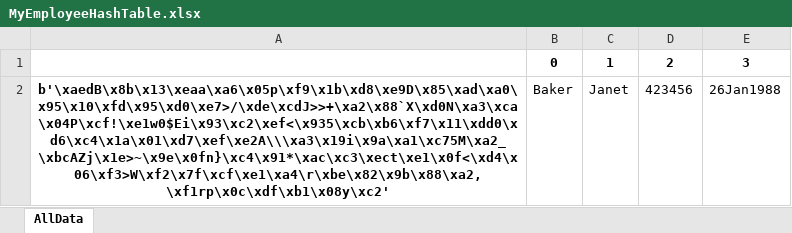
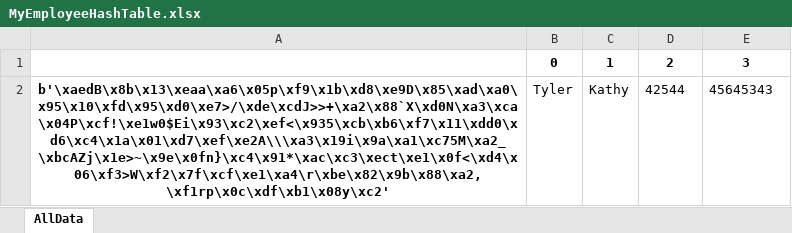
Before and after one commit to candi955/HashTableProject, an Excel workbook: MyEmployeeHashTable.xlsx, sheet AllData, drawn as a sheet; values as stored, in another font and other column widths than the file's, no borders; removed rows and columns are numbered as before the commit, all else as after; the diff names each change by its address in the sheet, - before the commit and + after, or states it on an @@ line.

```diff
--- a/MyEmployeeHashTable.xlsx (sheet AllData)
+++ b/MyEmployeeHashTable.xlsx (sheet AllData)
-row 2: b'\xaedB\x8b\x13\xeaa\xa6\x05p\xf9\x1b\xd8\xe9D\x85\xad\xa0\x95\x10\xfd\x95\xd0\xe7>/\xde\xcdJ>>+\xa2\x88`X\xd0N\xa3\xca\x04P\xcf!\xe1w0$Ei\x93\xc2\xef<\x935\xcb\xb6\xf7\x11\xdd0\xd6\xc4\x1a\x01\xd7\xef\xe2A\\\xa3\x19i\x9a\xa1\xc75M\xa2_\xbcAZj\x1e>~\x9e\x0fn}\xc4\x91*\xac\xc3\xect\xe1\x0f<\xd4\x06\xf3>W\xf2\x7f\xcf\xe1\xa4\r\xbe\x82\x9b\x88\xa2,\xf1rp\x0c\xdf\xb1\x08y\xc2' | Baker | Janet | 423456 | 26Jan1988
+row 2: b'\xaedB\x8b\x13\xeaa\xa6\x05p\xf9\x1b\xd8\xe9D\x85\xad\xa0\x95\x10\xfd\x95\xd0\xe7>/\xde\xcdJ>>+\xa2\x88`X\xd0N\xa3\xca\x04P\xcf!\xe1w0$Ei\x93\xc2\xef<\x935\xcb\xb6\xf7\x11\xdd0\xd6\xc4\x1a\x01\xd7\xef\xe2A\\\xa3\x19i\x9a\xa1\xc75M\xa2_\xbcAZj\x1e>~\x9e\x0fn}\xc4\x91*\xac\xc3\xect\xe1\x0f<\xd4\x06\xf3>W\xf2\x7f\xcf\xe1\xa4\r\xbe\x82\x9b\x88\xa2,\xf1rp\x0c\xdf\xb1\x08y\xc2' | Tyler | Kathy | 42544 | 45645343
```
Also changed, not shown: 1 other file.
